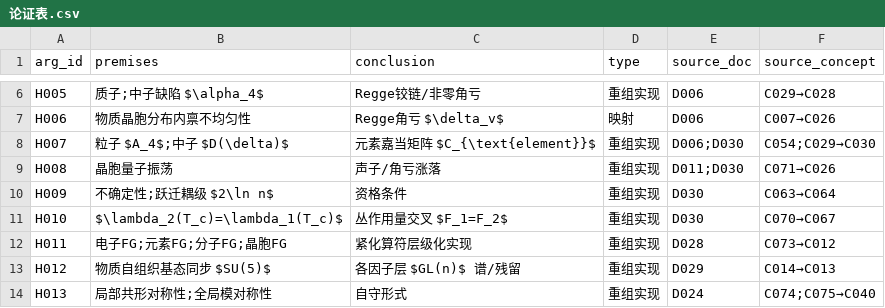
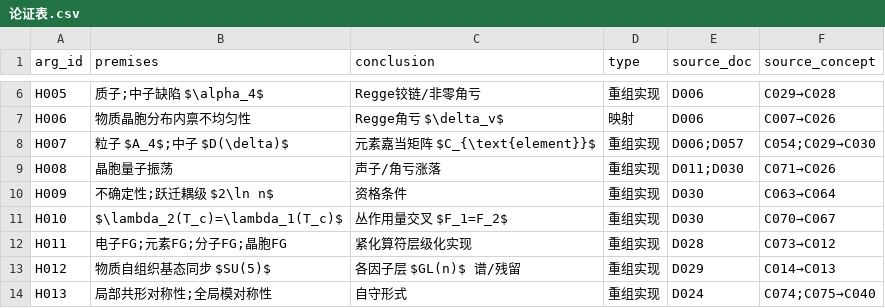
Before and after one commit to Qp1117b/Coupling-Constant-Quantum-Mechanics, a CSV file: 08 理论组织和形式化框架/01_结构化数据/论证表.csv, drawn as a sheet; only a part is shown, gaps mark what is left out.

```diff
--- a/08 理论组织和形式化框架/01_结构化数据/论证表.csv
+++ b/08 理论组织和形式化框架/01_结构化数据/论证表.csv
@@ -7,3 +7,3 @@ H005,质子;中子缺陷 $\alpha_4$,Regge铰链/非零角亏,重组实现,D006,C
 H006,物质晶胞分布内禀不均匀性,Regge角亏 $\delta_v$,映射,D006,C007→C026
-H007,粒子 $A_4$;中子 $D(\delta)$,元素嘉当矩阵 $C_{\text{element}}$,重组实现,D006;D030,C054;C029→C030
+H007,粒子 $A_4$;中子 $D(\delta)$,元素嘉当矩阵 $C_{\text{element}}$,重组实现,D006;D057,C054;C029→C030
 H008,晶胞量子振荡,声子/角亏涨落,重组实现,D011;D030,C071→C026
```
Also changed, not shown: 08 理论组织和形式化框架/09_桥接与翻译/概念Lean物理映射.csv, 08 理论组织和形式化框架/09_桥接与翻译/符号对照表.csv, 39 other files.
